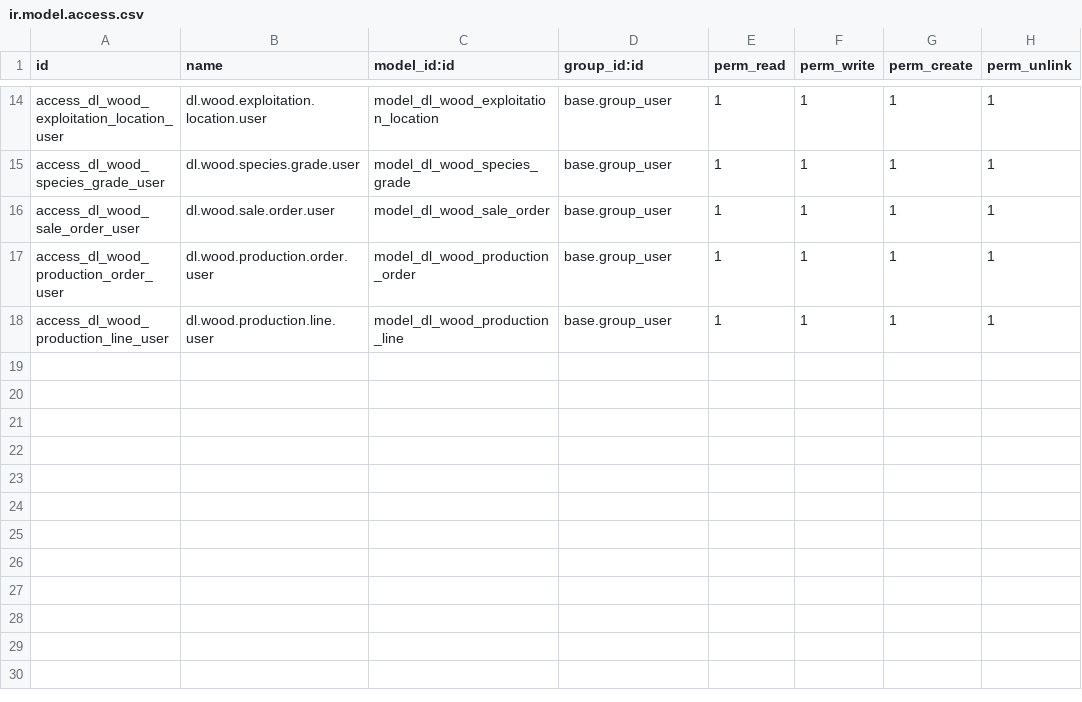
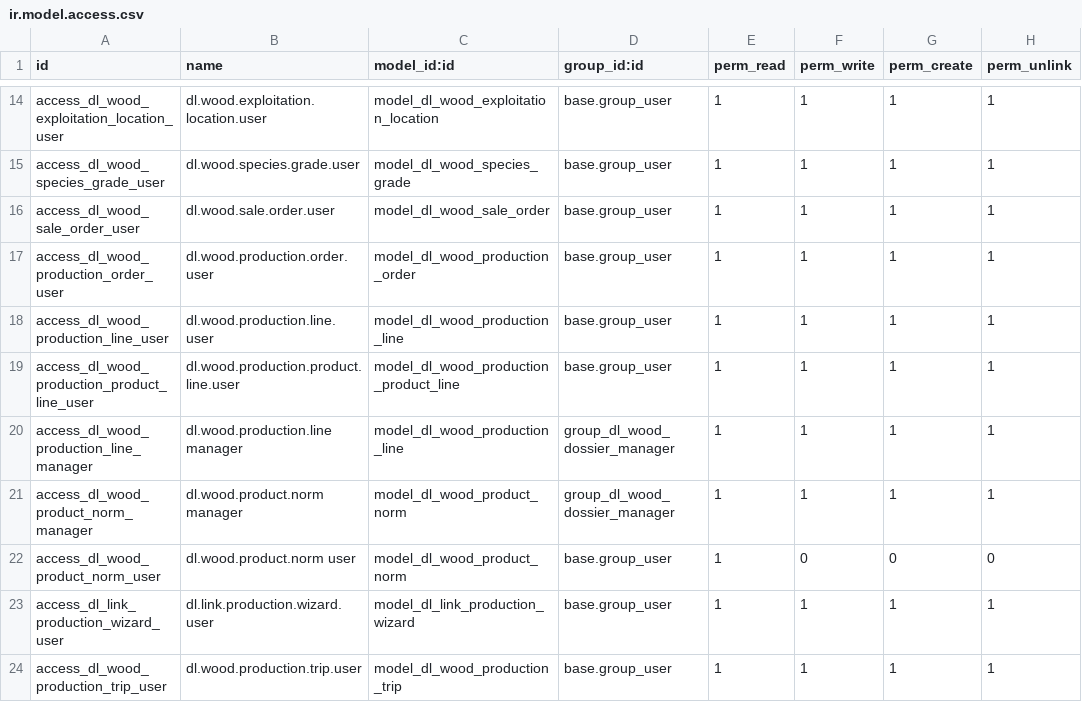
Before and after one commit to sonzai8/odoo, a CSV file: my_custom_addons/dl_wood_traceability/security/ir.model.access.csv, drawn as a sheet; only a part is shown, gaps mark what is left out; the diff names each change by its address in the sheet, - before the commit and + after, or states it on an @@ line.

```diff
--- a/my_custom_addons/dl_wood_traceability/security/ir.model.access.csv
+++ b/my_custom_addons/dl_wood_traceability/security/ir.model.access.csv
+row 19: access_dl_wood_production_product_line_user | dl.wood.production.product.line.user | model_dl_wood_production_product_line | base.group_user | 1 | 1 | 1 | 1
+row 20: access_dl_wood_production_line_manager | dl.wood.production.line manager | model_dl_wood_production_line | group_dl_wood_dossier_manager | 1 | 1 | 1 | 1
+row 21: access_dl_wood_product_norm_manager | dl.wood.product.norm manager | model_dl_wood_product_norm | group_dl_wood_dossier_manager | 1 | 1 | 1 | 1
+row 22: access_dl_wood_product_norm_user | dl.wood.product.norm user | model_dl_wood_product_norm | base.group_user | 1 | 0 | 0 | 0
+row 23: access_dl_link_production_wizard_user | dl.link.production.wizard.user | model_dl_link_production_wizard | base.group_user | 1 | 1 | 1 | 1
+row 24: access_dl_wood_production_trip_user | dl.wood.production.trip.user | model_dl_wood_production_trip | base.group_user | 1 | 1 | 1 | 1
```
Also changed, not shown: 15 other files.
